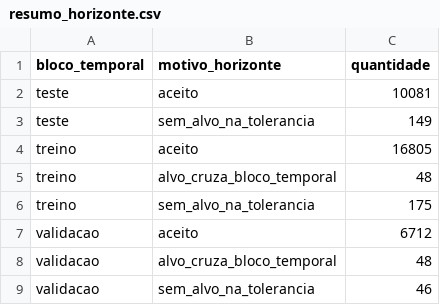
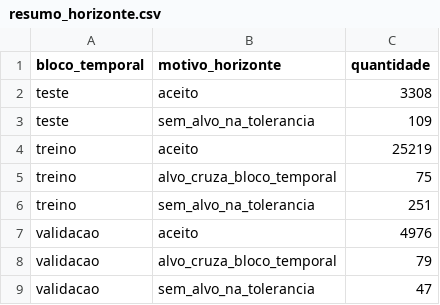
Before and after one commit to RedSwann/sistema-preditivo-de-falhas-em-redes, a CSV file: data/processed/resumo_horizonte.csv, drawn as a sheet.

```diff
--- a/data/processed/resumo_horizonte.csv
+++ b/data/processed/resumo_horizonte.csv
@@ -1,9 +1,9 @@
 bloco_temporal,motivo_horizonte,quantidade
-teste,aceito,10081
-teste,sem_alvo_na_tolerancia,149
-treino,aceito,16805
-treino,alvo_cruza_bloco_temporal,48
-treino,sem_alvo_na_tolerancia,175
-validacao,aceito,6712
-validacao,alvo_cruza_bloco_temporal,48
-validacao,sem_alvo_na_tolerancia,46
+teste,aceito,3308
+teste,sem_alvo_na_tolerancia,109
+treino,aceito,25219
+treino,alvo_cruza_bloco_temporal,75
+treino,sem_alvo_na_tolerancia,251
+validacao,aceito,4976
+validacao,alvo_cruza_bloco_temporal,79
+validacao,sem_alvo_na_tolerancia,47
```
Also changed, not shown: data/processed/dicionario_v0.2.csv, data/processed/resumo_recorte_temporal.csv, 18 other files.
